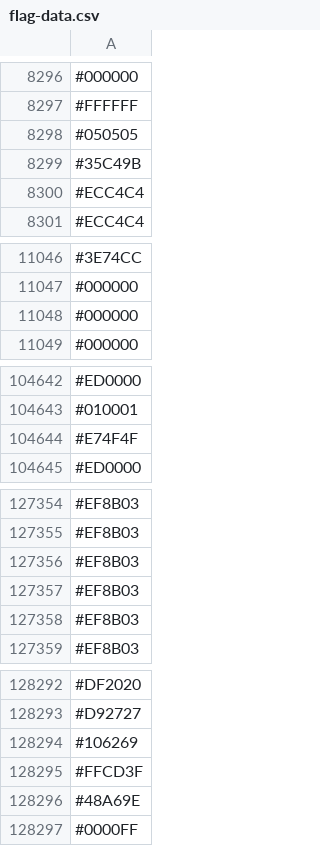
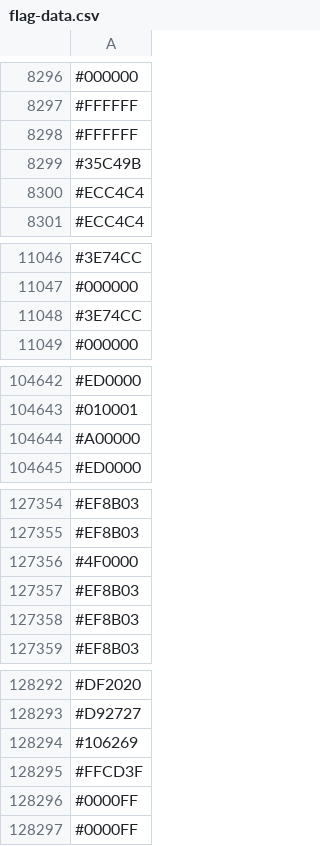
Before and after one commit to capsuleman/dirtybiology-flag-versioning, a CSV file: flag-data.csv, drawn as a sheet; only a part is shown, gaps mark what is left out; the diff covers the shown part only.

```diff
--- a/flag-data.csv
+++ b/flag-data.csv
@@ -8297,3 +8297,3 @@
 #FFFFFF
-#050505
+#FFFFFF
 #35C49B
@@ -11047,3 +11047,3 @@
 #000000
-#000000
+#3E74CC
 #000000
@@ -104643,3 +104643,3 @@
 #010001
-#E74F4F
+#A00000
 #ED0000
@@ -127355,3 +127355,3 @@
 #EF8B03
-#EF8B03
+#4F0000
 #EF8B03
@@ -128295,3 +128295,3 @@
 #FFCD3F
-#48A69E
+#0000FF
 #0000FF
```
Also changed, not shown: 15 added rows, 14 removed rows, 8 moved rows and 7 edited cells elsewhere in this file.
